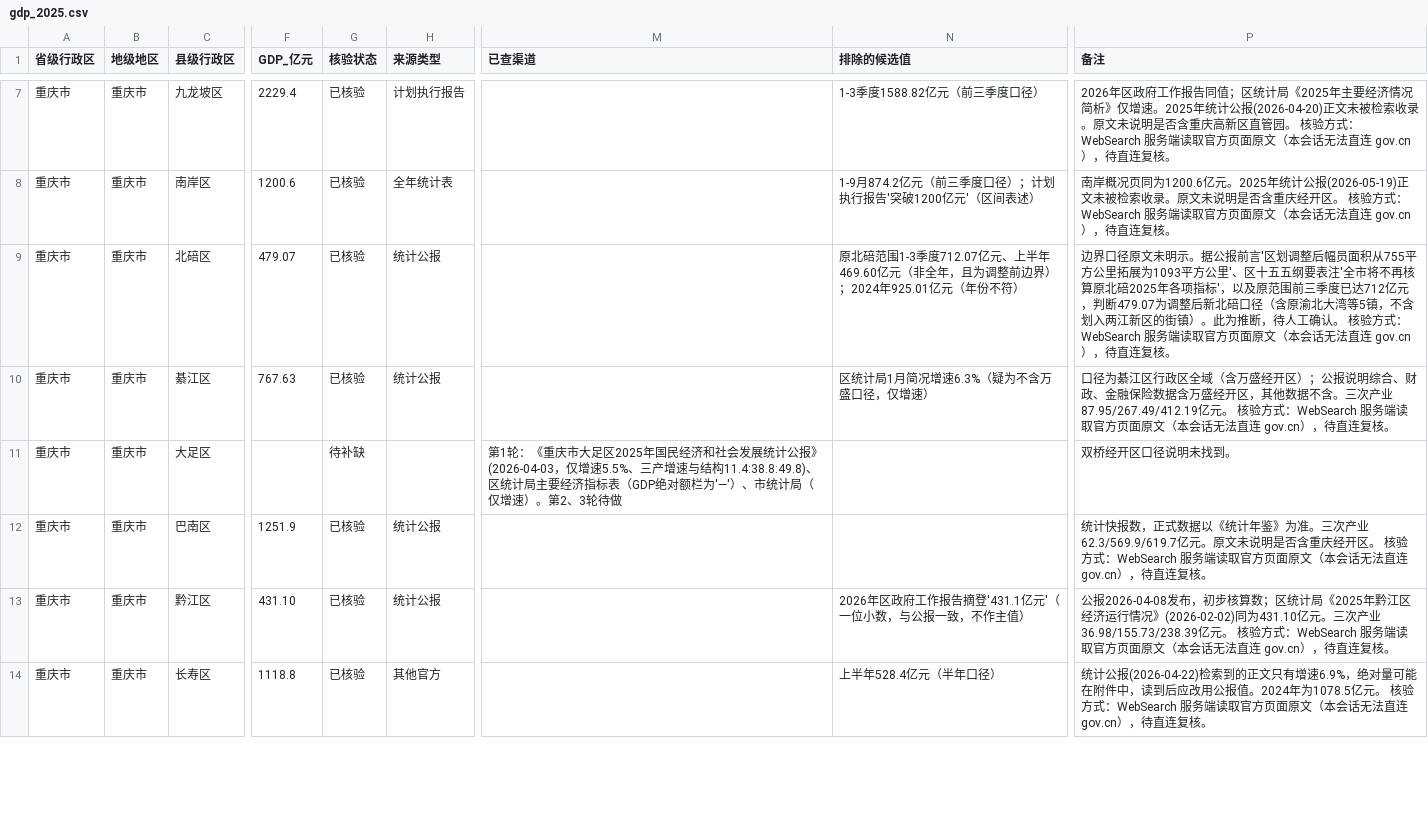
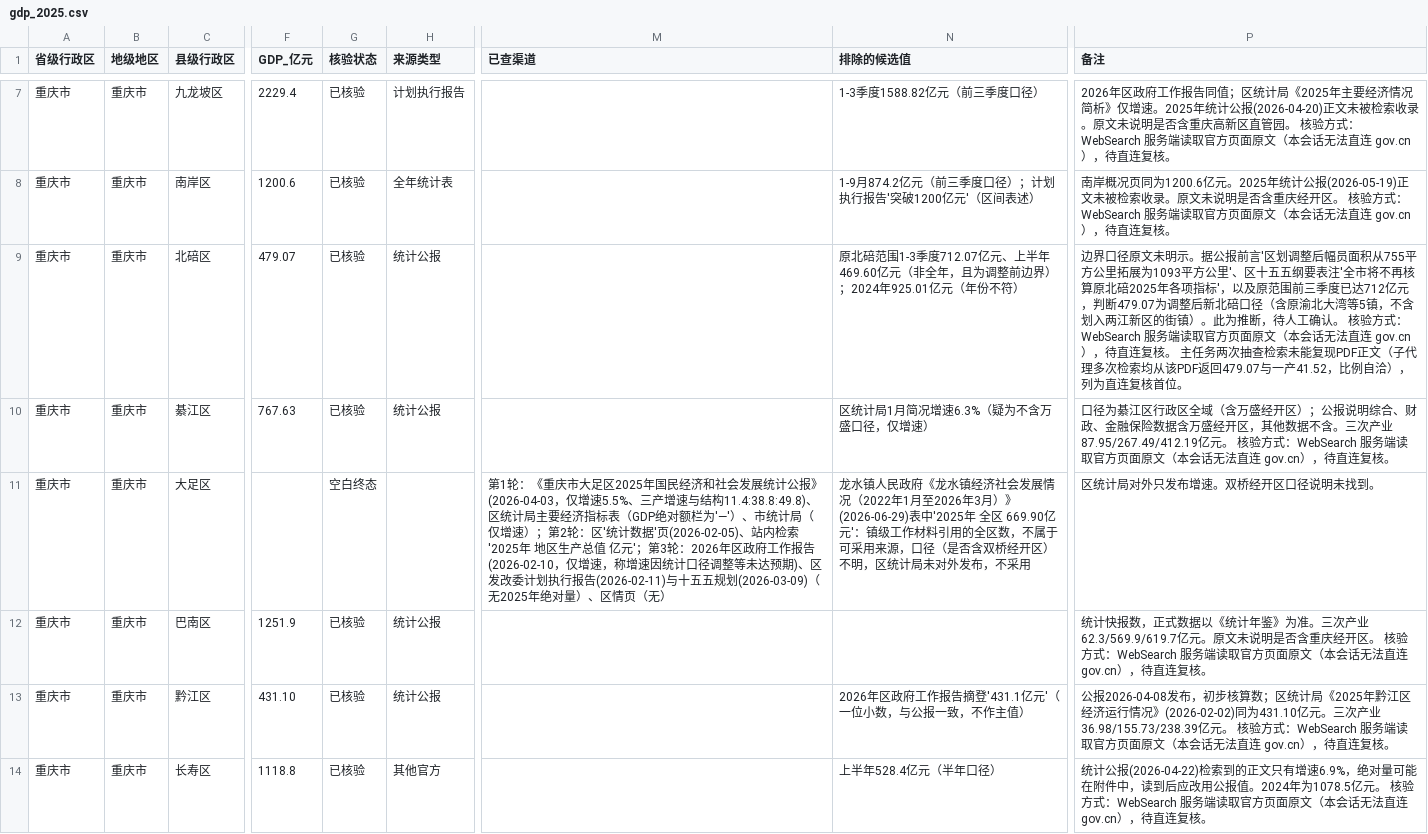
Before and after one commit to jean89091515/county-gdp-2025, a CSV file: data/重庆市/gdp_2025.csv, drawn as a sheet; only a part is shown, gaps mark what is left out; the diff covers the shown part only; the diff names each change by its address in the sheet, - before the commit and + after, or states it on an @@ line.

```diff
--- a/data/重庆市/gdp_2025.csv
+++ b/data/重庆市/gdp_2025.csv
-P9 (备注): …连复核。
+P9 (备注): …连复核。 主任务两次抽查检索未能复现PDF正文（子代理多次检索均从该PDF返回479.07与一产41.52，比例自洽），列为直连复核首位。
-G11 (核验状态): 待补缺
+G11 (核验状态): 空白终态
-M11 (已查渠道): …仅增速）。第2、3轮待做
+M11 (已查渠道): …仅增速）；第2轮：区'统计数据'页(2026-02-05)、站内检索'2025年 地区生产总值 亿元'；第3轮：2026年区政府工作报告(2026-02-10，仅增速，称增速因统计口径调整等未达预期)、区发改委计划执行报告(2026-02-11)与十五五规划(2026-03-09)（无2025年绝对量）、区情页（无）
-N11 (排除的候选值): (empty)
+N11 (排除的候选值): 龙水镇人民政府《龙水镇经济社会发展情况（2022年1月至2026年3月）》(2026-06-29)表中'2025年 全区 669.90亿元'：镇级工作材料引用的全区数，不属于可采用来源，口径（是否含双桥经开区）不明，区统计局未对外发布，不采用
-P11 (备注): 双桥经开区口径说明未找到。
+P11 (备注): 区统计局对外只发布增速。双桥经开区口径说明未找到。
```
Also changed, not shown: 16 edited cells elsewhere in this file, 2 other files.
